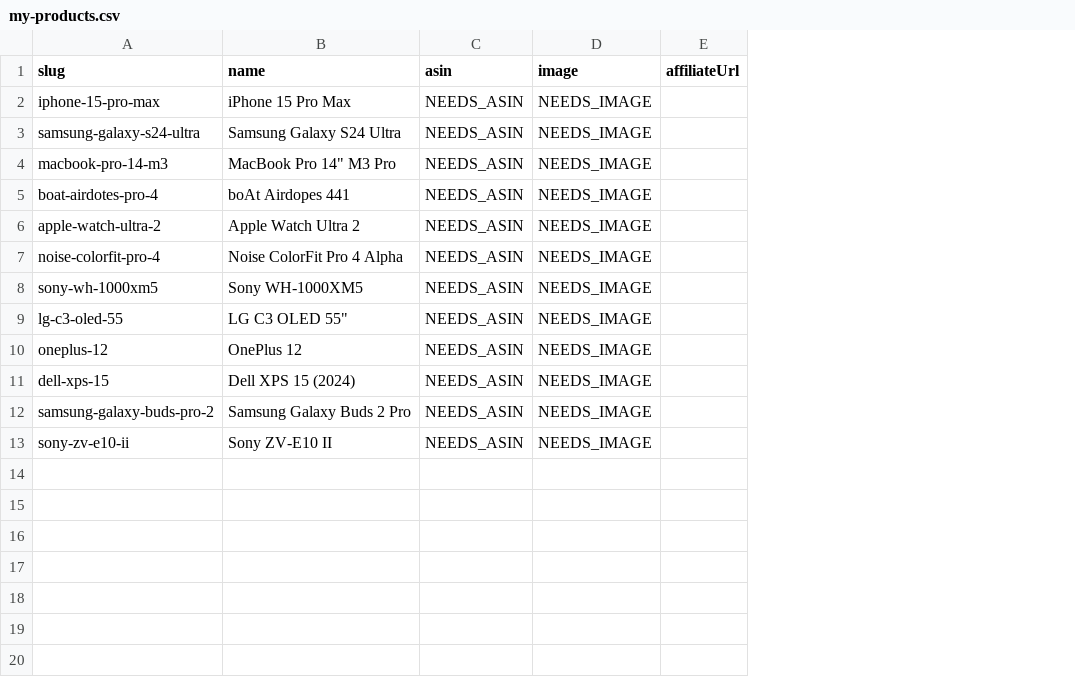
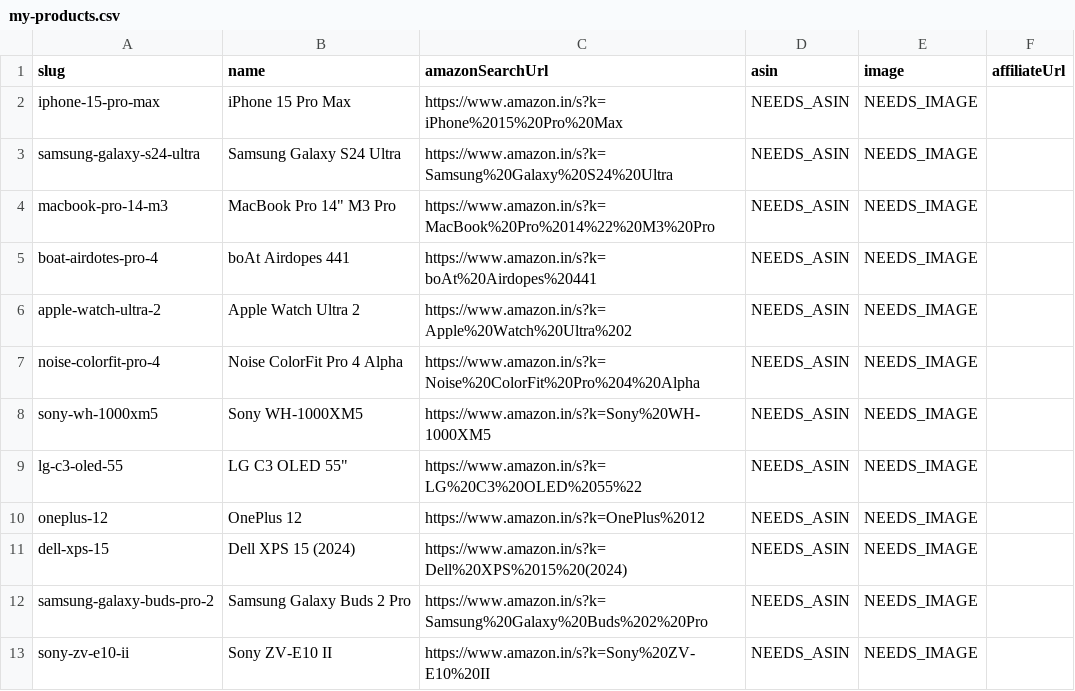
Before and after one commit to 2006DEXTERR/cslifestyle, a CSV file: server/my-products.csv, drawn as a sheet; the diff names each change by its address in the sheet, - before the commit and + after, or states it on an @@ line.

```diff
--- a/server/my-products.csv
+++ b/server/my-products.csv
+column C (amazonSearchUrl), rows 2-13: https://www.amazon.in/s?k=iPhone%2015%20Pro%20Max | https://www.amazon.in/s?k=Samsung%20Galaxy%20S24%20Ultra | https://www.amazon.in/s?k=MacBook%20Pro%2014%22%20M3%20Pro | https://www.amazon.in/s?k=boAt%20Airdopes%20441 | https://www.amazon.in/s?k=Apple%20Watch%20Ultra%202 | https://www.amazon.in/s?k=Noise%20ColorFit%20Pro%204%20Alpha | https://www.amazon.in/s?k=Sony%20WH-1000XM5 | https://www.amazon.in/s?k=LG%20C3%20OLED%2055%22 | https://www.amazon.in/s?k=OnePlus%2012 | https://www.amazon.in/s?k=Dell%20XPS%2015%20(2024) | https://www.amazon.in/s?k=Samsung%20Galaxy%20Buds%202%20Pro | https://www.amazon.in/s?k=Sony%20ZV-E10%20II
```
Also changed, not shown: 4 other files.
